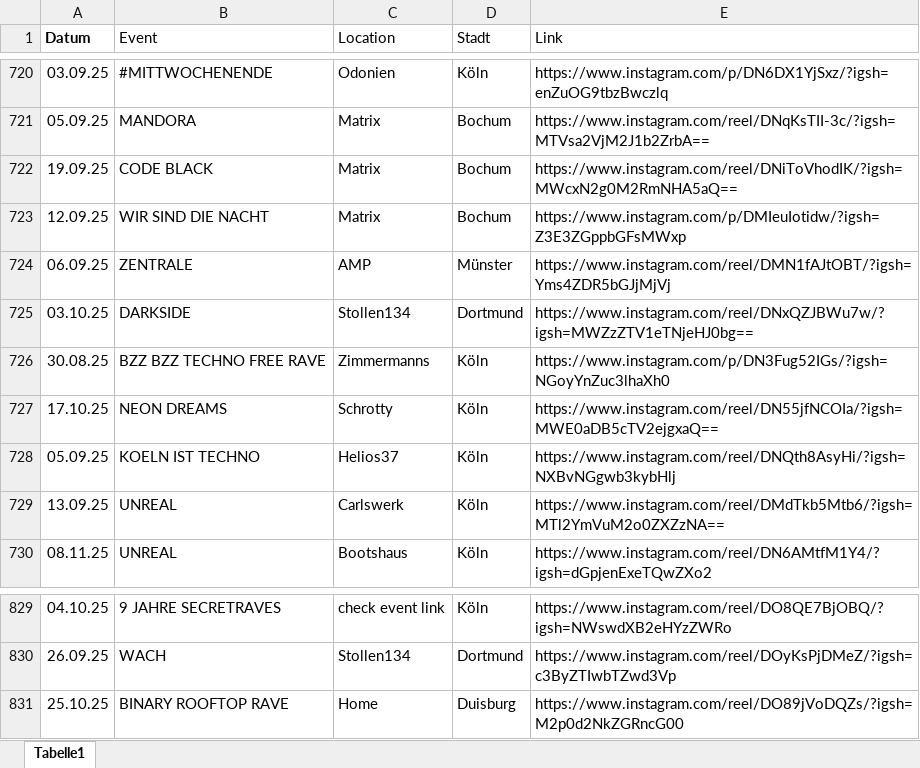
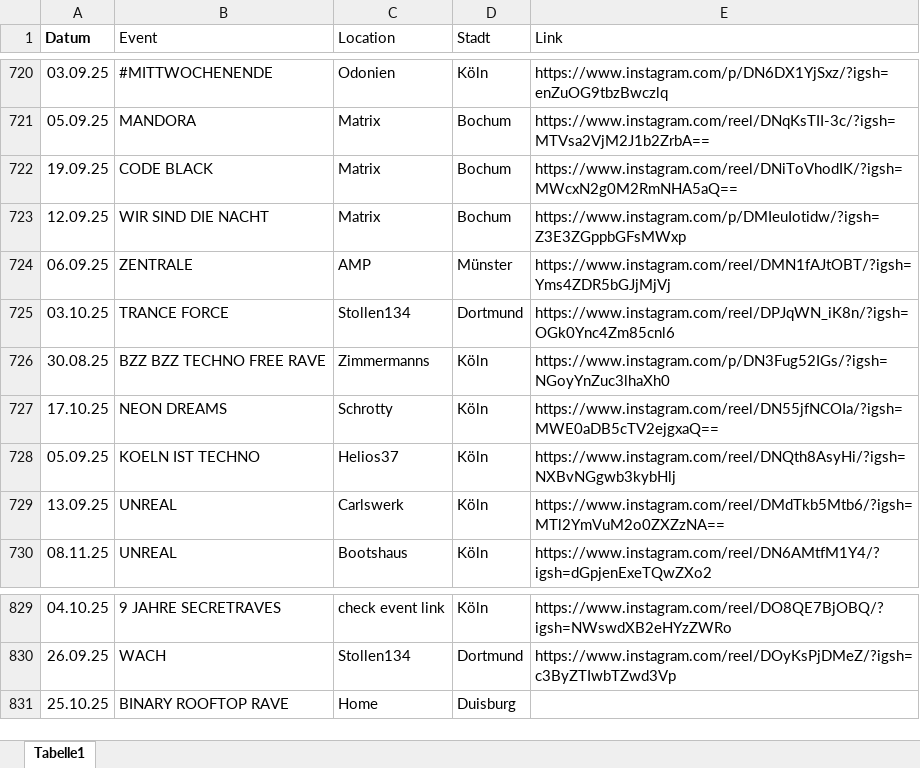
Before and after one commit to rafaelthetrue/rafaelthetrue.github.io, an Excel workbook: events.xlsx, sheet Tabelle1, drawn as a sheet; only a part is shown, gaps mark what is left out; values as stored, in another font and other column widths than the file's, no borders; the diff names each change by its address in the sheet, - before the commit and + after, or states it on an @@ line.

Commit message:
Add files via upload

```diff
--- a/events.xlsx (sheet Tabelle1)
+++ b/events.xlsx (sheet Tabelle1)
-B725 (Event): DARKSIDE
+B725 (Event): TRANCE FORCE
-E725 (Link): https://www.instagram.com/reel/DNxQZJBWu7w/?igsh=MWZzZTV1eTNjeHJ0bg==
+E725 (Link): https://www.instagram.com/reel/DPJqWN_iK8n/?igsh=OGk0Ync4Zm85cnl6
-E831 (Link): https://www.instagram.com/reel/DO89jVoDQZs/?igsh=M2p0d2NkZGRncG00
+E831 (Link): (empty)
```
